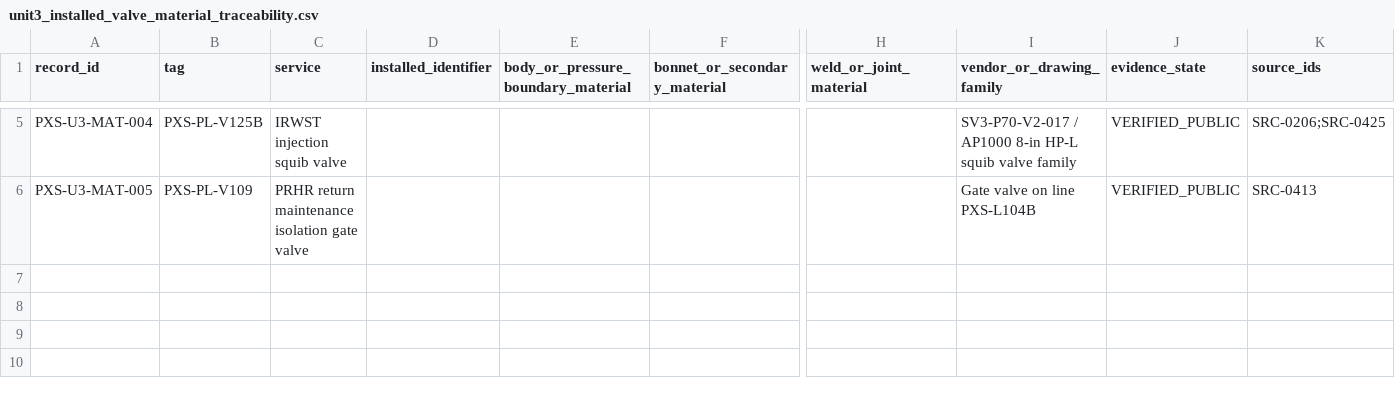
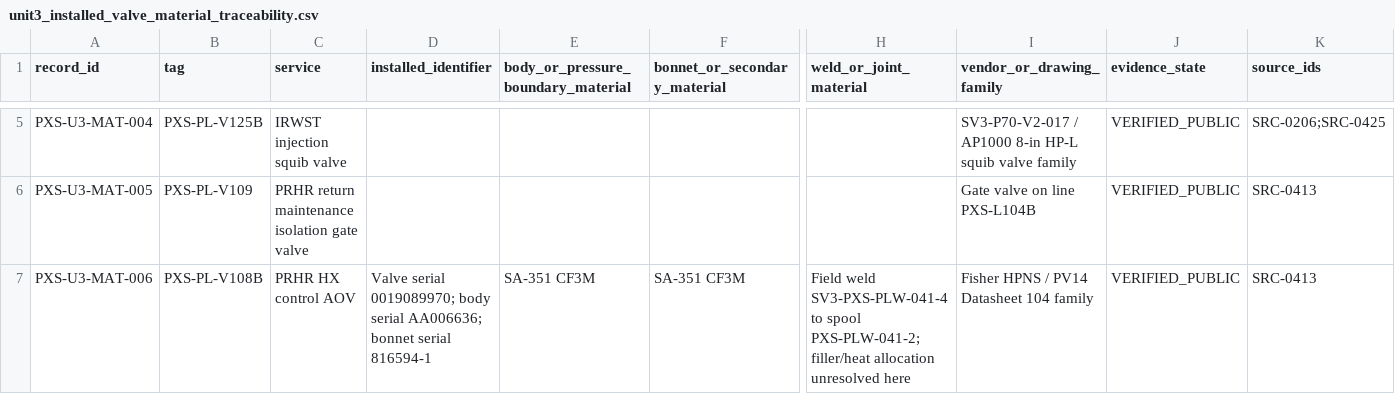
Before and after one commit to VesperCaeli/Westinghouse-ap1000-project, a CSV file: data/systems/PXS/unit3_installed_valve_material_traceability.csv, drawn as a sheet; only a part is shown, gaps mark what is left out; rows hold the shown columns only; the diff names each change by its address in the sheet, - before the commit and + after, or states it on an @@ line.

Commit message:
Add Unit 3 PRHR V108B serial and material traceability

```diff
--- a/data/systems/PXS/unit3_installed_valve_material_traceability.csv
+++ b/data/systems/PXS/unit3_installed_valve_material_traceability.csv
+row 7: PXS-U3-MAT-006 | PXS-PL-V108B | PRHR HX control AOV | Valve serial 0019089970; body serial AA006636; bonnet serial 816594-1 | SA-351 CF3M | SA-351 CF3M | Field weld SV3-PXS-PLW-041-4 to spool PXS-PLW-041-2; filler/heat allocation unresolved here | Fisher HPNS / PV14 Datasheet 104 family | VERIFIED_PUBLIC | SRC-0413
```
